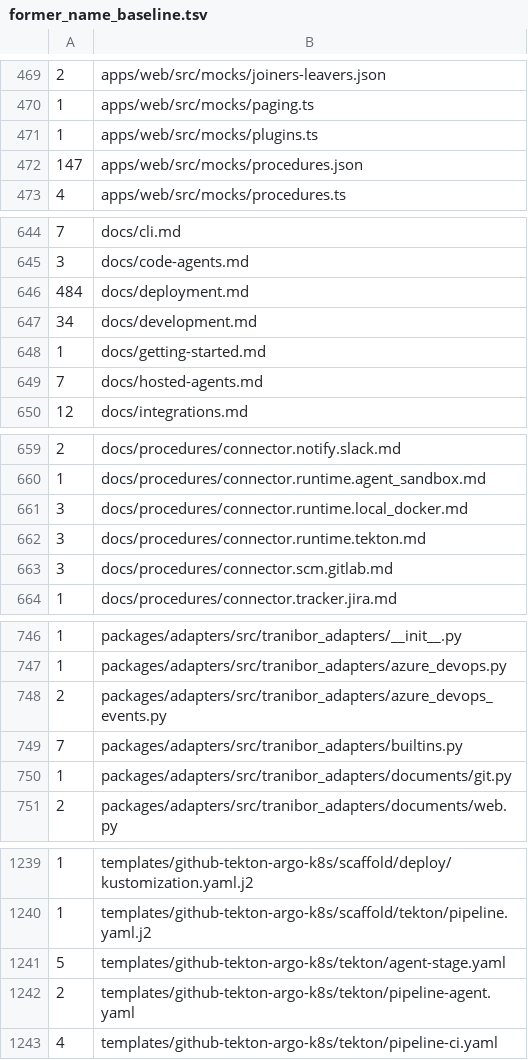
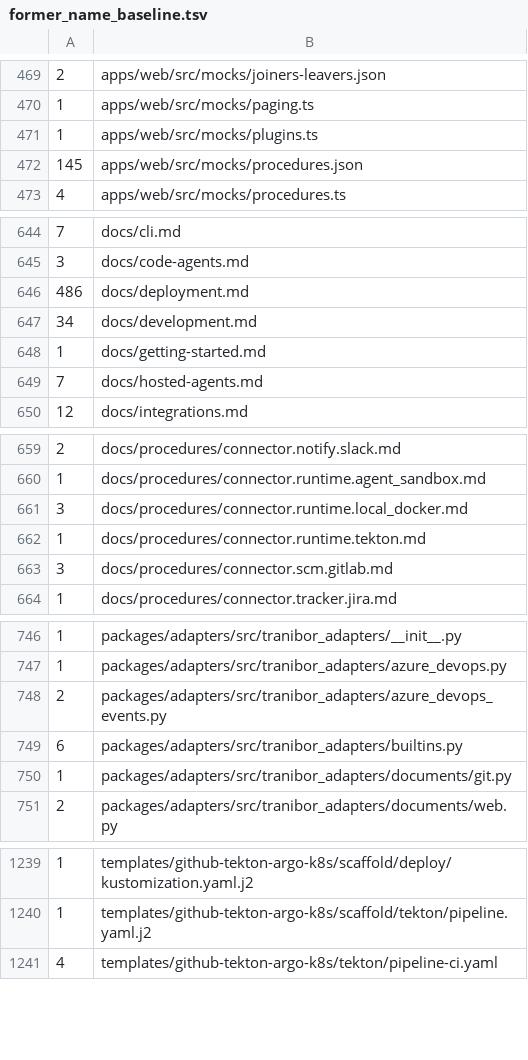
Before and after one commit to graalsystems/tranibor, a TSV file: tools/former_name_baseline.tsv, drawn as a sheet; only a part is shown, gaps mark what is left out; the diff covers the shown part only.

```diff
--- a/tools/former_name_baseline.tsv
+++ b/tools/former_name_baseline.tsv
@@ -471,3 +471,3 @@
 1	apps/web/src/mocks/plugins.ts
-147	apps/web/src/mocks/procedures.json
+145	apps/web/src/mocks/procedures.json
 4	apps/web/src/mocks/procedures.ts
@@ -645,3 +645,3 @@
 3	docs/code-agents.md
-484	docs/deployment.md
+486	docs/deployment.md
 34	docs/development.md
@@ -661,3 +661,3 @@
 3	docs/procedures/connector.runtime.local_docker.md
-3	docs/procedures/connector.runtime.tekton.md
+1	docs/procedures/connector.runtime.tekton.md
 3	docs/procedures/connector.scm.gitlab.md
@@ -748,3 +748,3 @@
 2	packages/adapters/src/tranibor_adapters/azure_devops_events.py
-7	packages/adapters/src/tranibor_adapters/builtins.py
+6	packages/adapters/src/tranibor_adapters/builtins.py
 1	packages/adapters/src/tranibor_adapters/documents/git.py
@@ -1240,4 +1240,2 @@
 1	templates/github-tekton-argo-k8s/scaffold/tekton/pipeline.yaml.j2
-5	templates/github-tekton-argo-k8s/tekton/agent-stage.yaml
-2	templates/github-tekton-argo-k8s/tekton/pipeline-agent.yaml
 4	templates/github-tekton-argo-k8s/tekton/pipeline-ci.yaml
```
Also changed, not shown: 5 edited cells elsewhere in this file, 31 other files.
